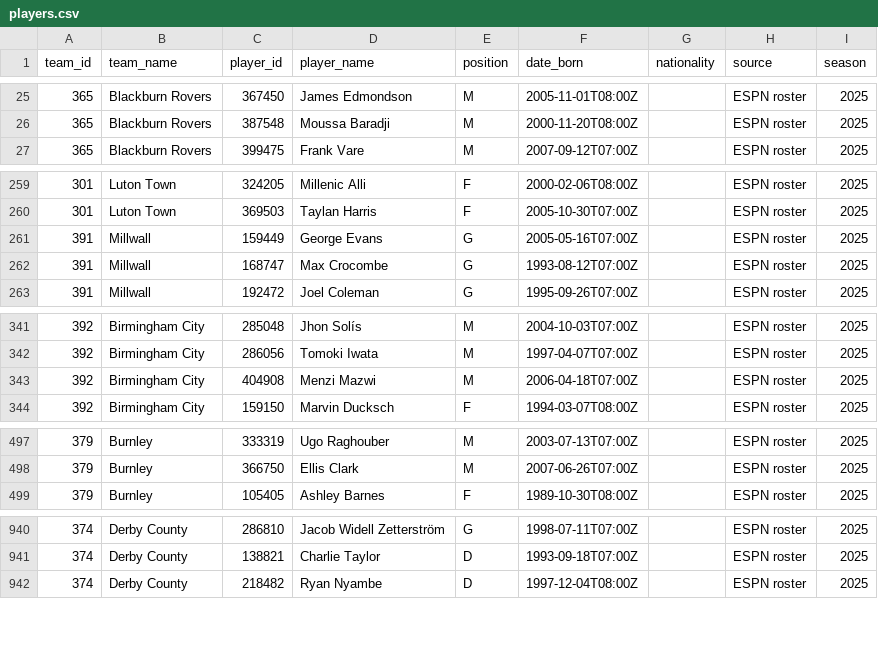
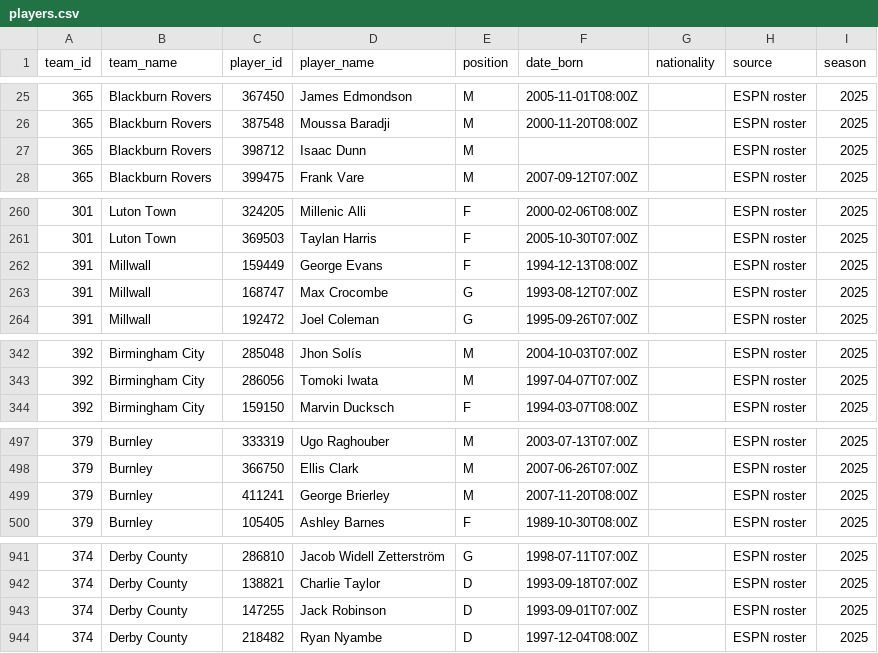
Before and after one commit to chunlong0909-collab/phoenix-v13, a CSV file: data/leagues/championship/players.csv, drawn as a sheet; only a part is shown, gaps mark what is left out; the diff covers the shown part only.

```diff
--- a/data/leagues/championship/players.csv
+++ b/data/leagues/championship/players.csv
@@ -26,2 +26,3 @@
 365,Blackburn Rovers,387548,Moussa Baradji,M,2000-11-20T08:00Z,,ESPN roster,2025
+365,Blackburn Rovers,398712,Isaac Dunn,M,,,ESPN roster,2025
 365,Blackburn Rovers,399475,Frank Vare,M,2007-09-12T07:00Z,,ESPN roster,2025
@@ -260,3 +261,3 @@
 301,Luton Town,369503,Taylan Harris,F,2005-10-30T07:00Z,,ESPN roster,2025
-391,Millwall,159449,George Evans,G,2005-05-16T07:00Z,,ESPN roster,2025
+391,Millwall,159449,George Evans,F,1994-12-13T08:00Z,,ESPN roster,2025
 391,Millwall,168747,Max Crocombe,G,1993-08-12T07:00Z,,ESPN roster,2025
@@ -342,3 +343,2 @@
 392,Birmingham City,286056,Tomoki Iwata,M,1997-04-07T07:00Z,,ESPN roster,2025
-392,Birmingham City,404908,Menzi Mazwi,M,2006-04-18T07:00Z,,ESPN roster,2025
 392,Birmingham City,159150,Marvin Ducksch,F,1994-03-07T08:00Z,,ESPN roster,2025
@@ -498,2 +498,3 @@
 379,Burnley,366750,Ellis Clark,M,2007-06-26T07:00Z,,ESPN roster,2025
+379,Burnley,411241,George Brierley,M,2007-11-20T08:00Z,,ESPN roster,2025
 379,Burnley,105405,Ashley Barnes,F,1989-10-30T08:00Z,,ESPN roster,2025
@@ -941,2 +942,3 @@
 374,Derby County,138821,Charlie Taylor,D,1993-09-18T07:00Z,,ESPN roster,2025
+374,Derby County,147255,Jack Robinson,D,1993-09-01T07:00Z,,ESPN roster,2025
 374,Derby County,218482,Ryan Nyambe,D,1997-12-04T08:00Z,,ESPN roster,2025
```
Also changed, not shown: 2 edited cells elsewhere in this file, data/leagues/austrian-bundesliga/players.csv, data/leagues/eliteserien/players.csv, 50 other files.
